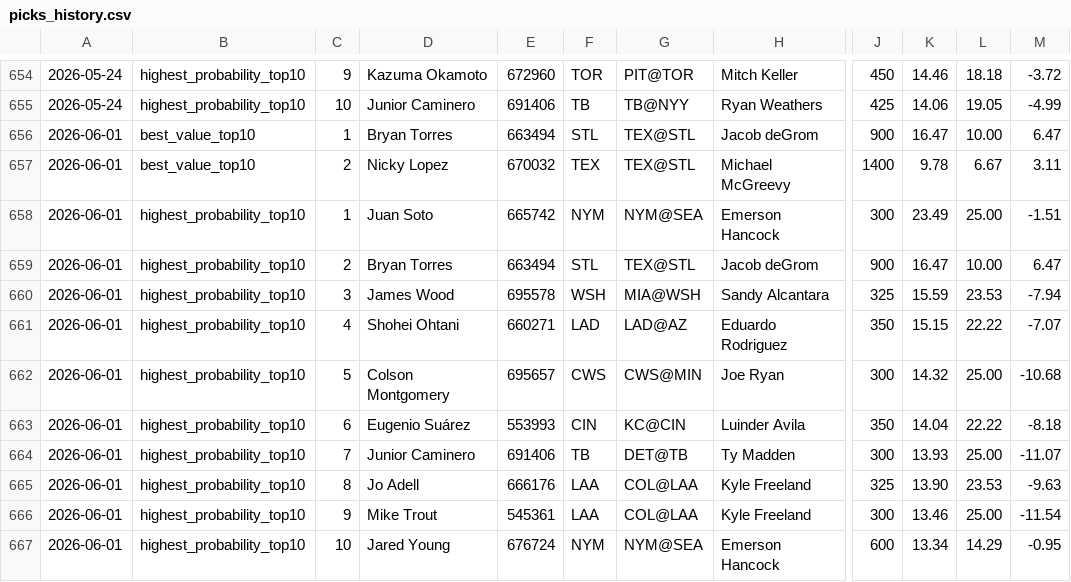
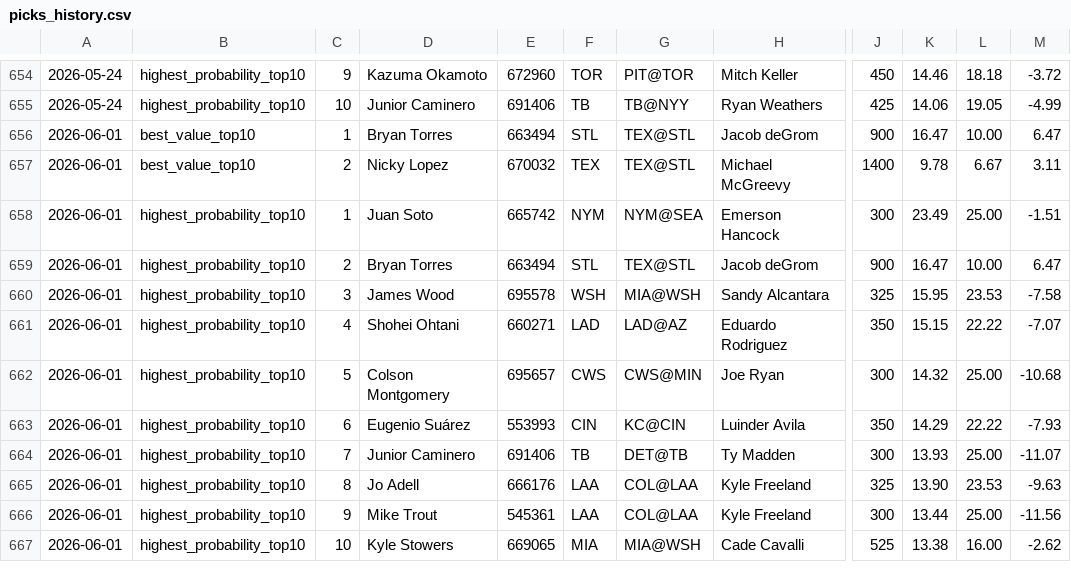
Before and after one commit to justinloo12/weight-room-hero-sim, a CSV file: picks_history.csv, drawn as a sheet; only a part is shown, gaps mark what is left out; the diff names each change by its address in the sheet, - before the commit and + after, or states it on an @@ line.

```diff
--- a/picks_history.csv
+++ b/picks_history.csv
-K660: 15.59
+K660: 15.95
-M660: -7.94
+M660: -7.58
-K663: 14.04
+K663: 14.29
-M663: -8.18
+M663: -7.93
-K666: 13.46
+K666: 13.44
-M666: -11.54
+M666: -11.56
-D667: Jared Young
+D667: Kyle Stowers
-E667: 676724
+E667: 669065
-F667: NYM
+F667: MIA
-G667: NYM@SEA
+G667: MIA@WSH
-H667: Emerson Hancock
+H667: Cade Cavalli
-J667: 600
+J667: 525
-K667: 13.34
+K667: 13.38
-L667: 14.29
+L667: 16.00
-M667: -0.95
+M667: -2.62
```
Also changed, not shown: 1 other file.
